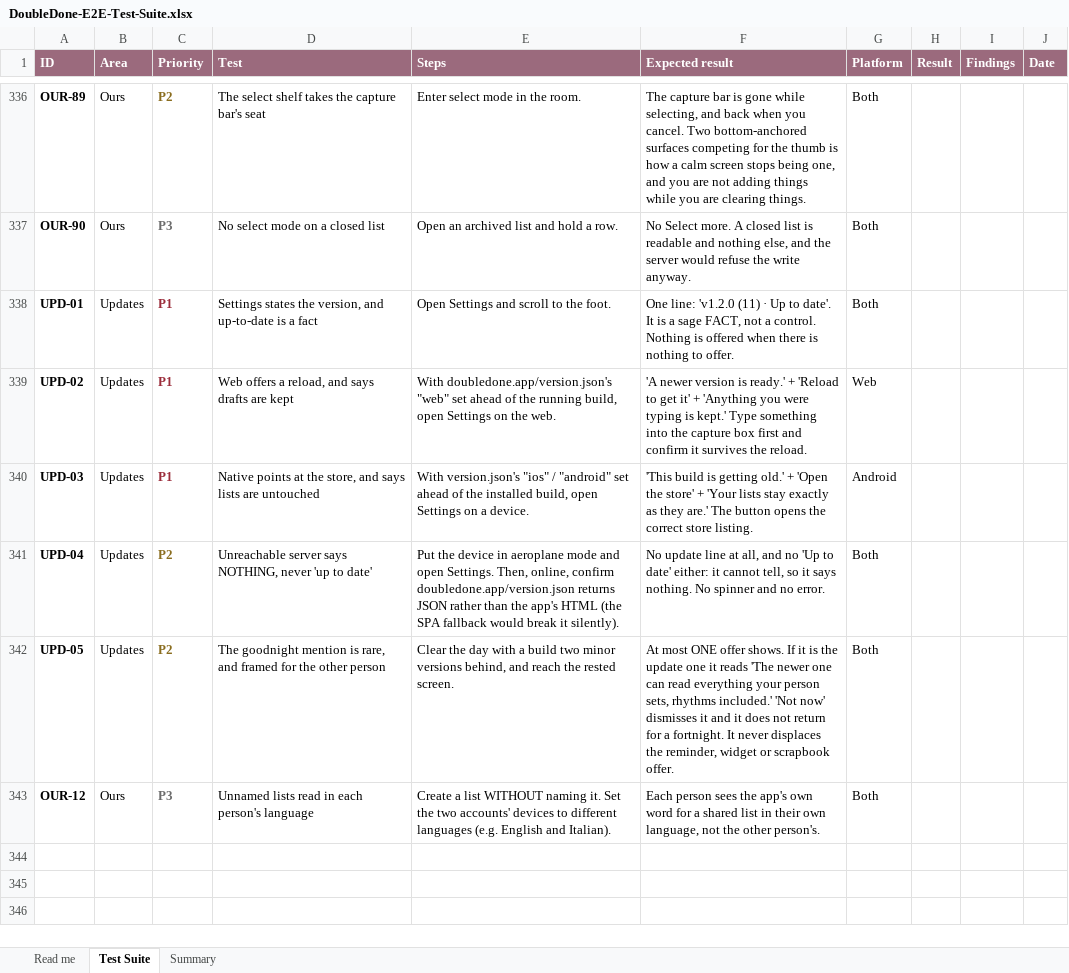
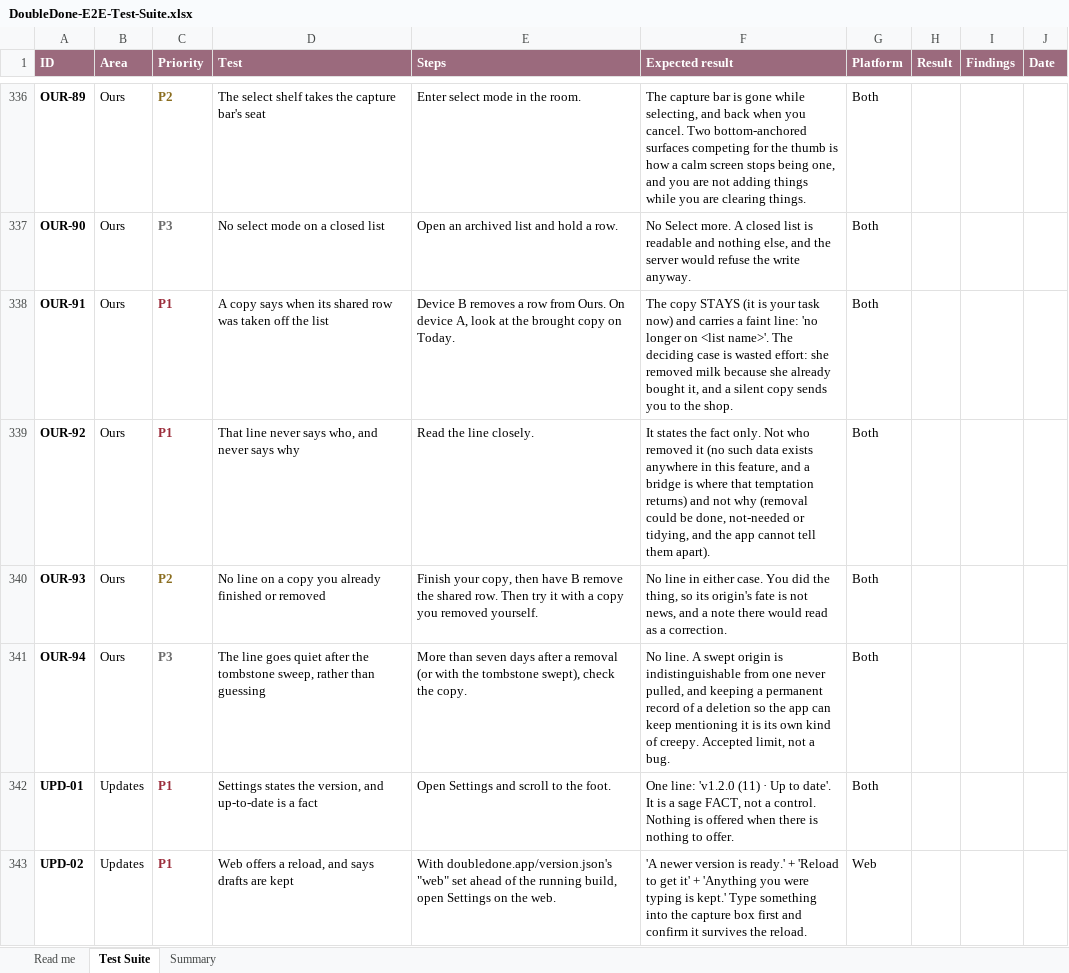
Before and after one commit to melroyds/doubledone, an Excel workbook: docs/qa/DoubleDone-E2E-Test-Suite.xlsx, sheet Test Suite, drawn as a sheet; only a part is shown, gaps mark what is left out; the shorter side is filled out with more unchanged rows; values as stored, in another font and other column widths than the file's, no borders; conditional formats not drawn; the diff names each change by its address in the sheet, - before the commit and + after, or states it on an @@ line.

Commit message:
feat(ours): a copy says when its shared row was taken off the list
Melroy: "I removed tasks from the Ours list and the copies still remain in my
Today list. I know that's not a bug. But SHOULD it be? Do we leave an indicator?"

The copy still stays: removal is not completion, and nobody else's tidying should
reach into your day. What I had got wrong is that this answers "should we delete
it" and says nothing about "should we tell you". The deciding case is wasted
effort: your person removes milk because she already bought it, your copy sits
there silent, and you go and buy milk. For this audience effort is the scarce
resource. There was an inconsistency too: a row finished on the other side already
leaves a note, and the silent case is the one that can waste an afternoon.

A faint line, and nothing more. No attribution (there is no such data anywhere in
this feature, and a bridge is where that temptation returns), no reason (removal
could be done, not-needed or tidying), no prompt. In words rather than a colour, so
a screen reader hears it.

Accepted limit: the seven-day tombstone sweep makes a removed origin
indistinguishable from one never pulled, so the line goes quiet rather than
guessing. Keeping a permanent record of a deletion so the app can keep mentioning
it is its own kind of creepy.

```diff
--- a/docs/qa/DoubleDone-E2E-Test-Suite.xlsx (sheet Test Suite)
+++ b/docs/qa/DoubleDone-E2E-Test-Suite.xlsx (sheet Test Suite)
+row 338: OUR-91 | Ours | P1 | A copy says when its shared row was taken off the list | Device B removes a row from Ours. On device A, look at the brought copy on Today. | The copy STAYS (it is your task now) and carries a faint line: 'no longer on <list name>'. The deciding case is wasted effort: she removed milk because she already bought it, and a silent copy sends you to the shop. | Both
+row 339: OUR-92 | Ours | P1 | That line never says who, and never says why | Read the line closely. | It states the fact only. Not who removed it (no such data exists anywhere in this feature, and a bridge is where that temptation returns) and not why (removal could be done, not-needed or tidying, and the app cannot tell them apart). | Both
+row 340: OUR-93 | Ours | P2 | No line on a copy you already finished or removed | Finish your copy, then have B remove the shared row. Then try it with a copy you removed yourself. | No line in either case. You did the thing, so its origin's fate is not news, and a note there would read as a correction. | Both
+row 341: OUR-94 | Ours | P3 | The line goes quiet after the tombstone sweep, rather than guessing | More than seven days after a removal (or with the tombstone swept), check the copy. | No line. A swept origin is indistinguishable from one never pulled, and keeping a permanent record of a deletion so the app can keep mentioning it is its own kind of creepy. Accepted limit, not a bug. | Both
```
Also changed, not shown: sheet Summary, 11 other files.
